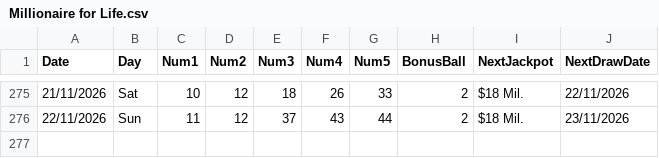
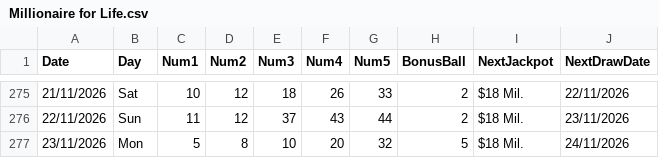
Before and after one commit to AndreiDus/lotoapp-data, a CSV file: data/USA/Millionaire for Life.csv, drawn as a sheet; only a part is shown, gaps mark what is left out.

Commit message:
Automated Sync: Updated latest draw data for Millionaire For Life

```diff
--- a/data/USA/Millionaire for Life.csv
+++ b/data/USA/Millionaire for Life.csv
@@ -276 +276,2 @@ Date,Day,Num1,Num2,Num3,Num4,Num5,BonusBall,NextJackpot,NextDrawDate
 22/11/2026,Sun,11,12,37,43,44,2,$18 Mil.,23/11/2026
+23/11/2026,Mon,5,8,10,20,32,5,$18 Mil.,24/11/2026
```
